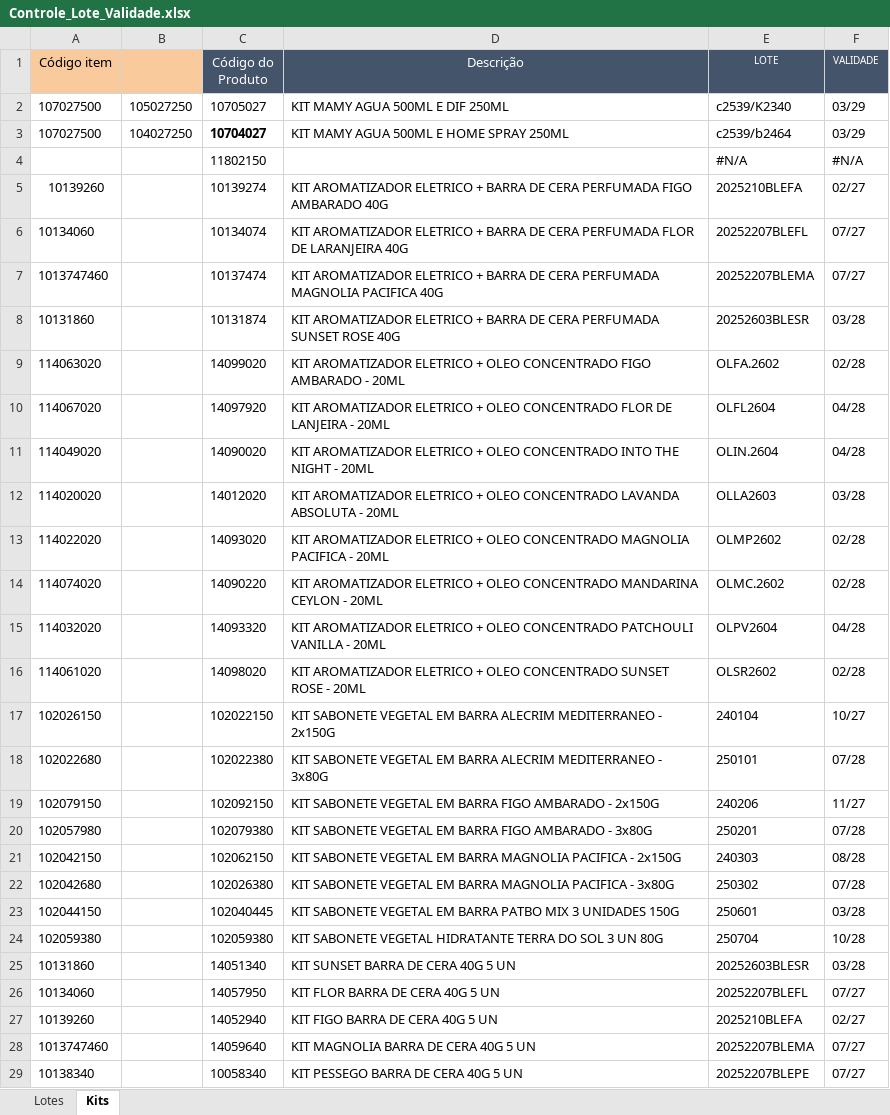
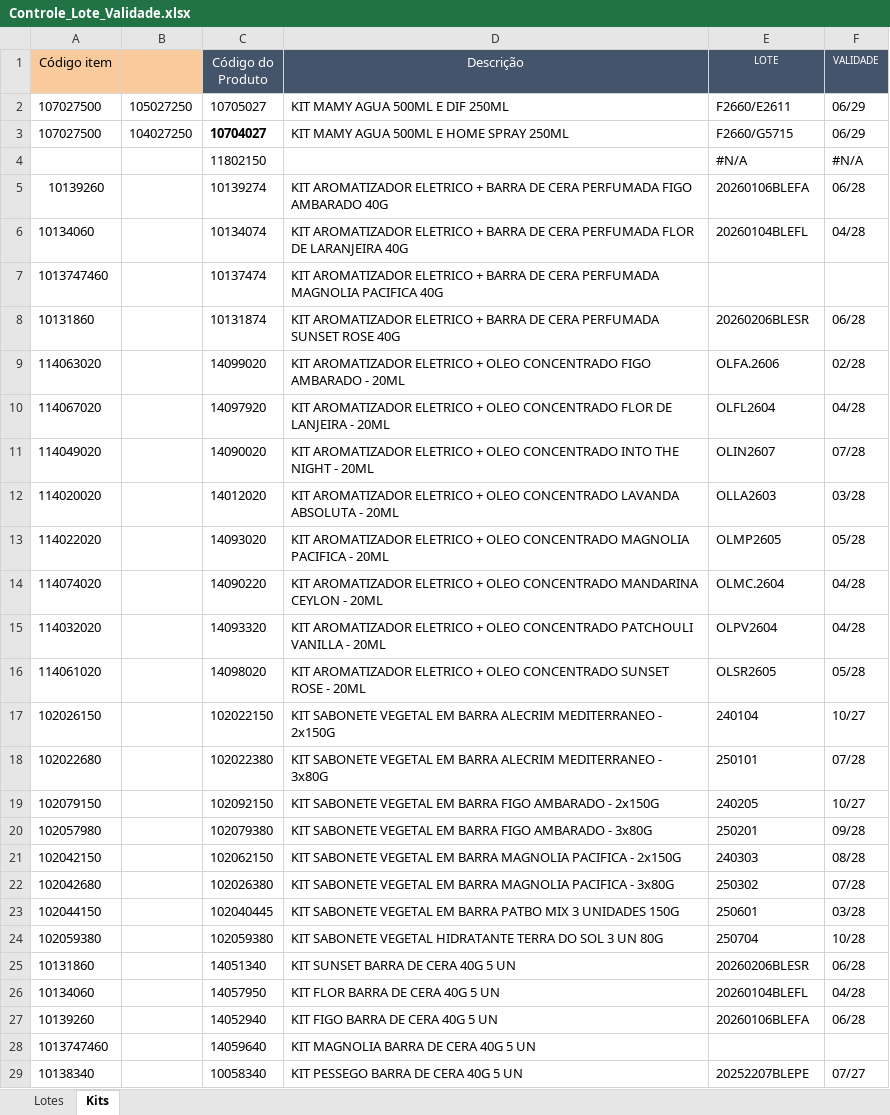
Before and after one commit to Aciem22/Rastreabilidade-Remessa---003, an Excel workbook: Controle_Lote_Validade.xlsx, sheet Kits, drawn as a sheet; only a part is shown; values as stored, in another font and other column widths than the file's, no borders; charts and pictures not drawn; the diff covers the shown part only; the diff names each change by its address in the sheet, - before the commit and + after, or states it on an @@ line.

```diff
--- a/Controle_Lote_Validade.xlsx (sheet Kits)
+++ b/Controle_Lote_Validade.xlsx (sheet Kits)
-E2 (LOTE): c2539/K2340
+E2 (LOTE): F2660/E2611
-F2:F3 (VALIDADE): 03/29
+F2:F3 (VALIDADE): 06/29
-E3 (LOTE): c2539/b2464
+E3 (LOTE): F2660/G5715
-E5 (LOTE): 2025210BLEFA
+E5 (LOTE): 20260106BLEFA
-F5 (VALIDADE): 02/27
+F5 (VALIDADE): 06/28
-E6 (LOTE): 20252207BLEFL
+E6 (LOTE): 20260104BLEFL
-F6 (VALIDADE): 07/27
+F6 (VALIDADE): 04/28
-E7 (LOTE): 20252207BLEMA
+E7 (LOTE): (empty)
-F7 (VALIDADE): 07/27
+F7 (VALIDADE): (empty)
-E8 (LOTE): 20252603BLESR
+E8 (LOTE): 20260206BLESR
-F8 (VALIDADE): 03/28
+F8 (VALIDADE): 06/28
-E9 (LOTE): OLFA.2602
+E9 (LOTE): OLFA.2606
-E11 (LOTE): OLIN.2604
+E11 (LOTE): OLIN2607
-F11 (VALIDADE): 04/28
+F11 (VALIDADE): 07/28
-E13 (LOTE): OLMP2602
+E13 (LOTE): OLMP2605
-F13 (VALIDADE): 02/28
+F13 (VALIDADE): 05/28
-E14 (LOTE): OLMC.2602
+E14 (LOTE): OLMC.2604
-F14 (VALIDADE): 02/28
+F14 (VALIDADE): 04/28
-E16 (LOTE): OLSR2602
+E16 (LOTE): OLSR2605
-F16 (VALIDADE): 02/28
+F16 (VALIDADE): 05/28
-E19 (LOTE): 240206
+E19 (LOTE): 240205
-F19 (VALIDADE): 11/27
+F19 (VALIDADE): 10/27
-F20 (VALIDADE): 07/28
+F20 (VALIDADE): 09/28
-E25 (LOTE): 20252603BLESR
+E25 (LOTE): 20260206BLESR
-F25 (VALIDADE): 03/28
+F25 (VALIDADE): 06/28
-E26 (LOTE): 20252207BLEFL
+E26 (LOTE): 20260104BLEFL
-F26 (VALIDADE): 07/27
+F26 (VALIDADE): 04/28
-E27 (LOTE): 2025210BLEFA
+E27 (LOTE): 20260106BLEFA
-F27 (VALIDADE): 02/27
+F27 (VALIDADE): 06/28
-E28 (LOTE): 20252207BLEMA
+E28 (LOTE): (empty)
-F28 (VALIDADE): 07/27
+F28 (VALIDADE): (empty)
```
Also changed, not shown: 2 edited cells elsewhere in this sheet, sheet Lotes.
